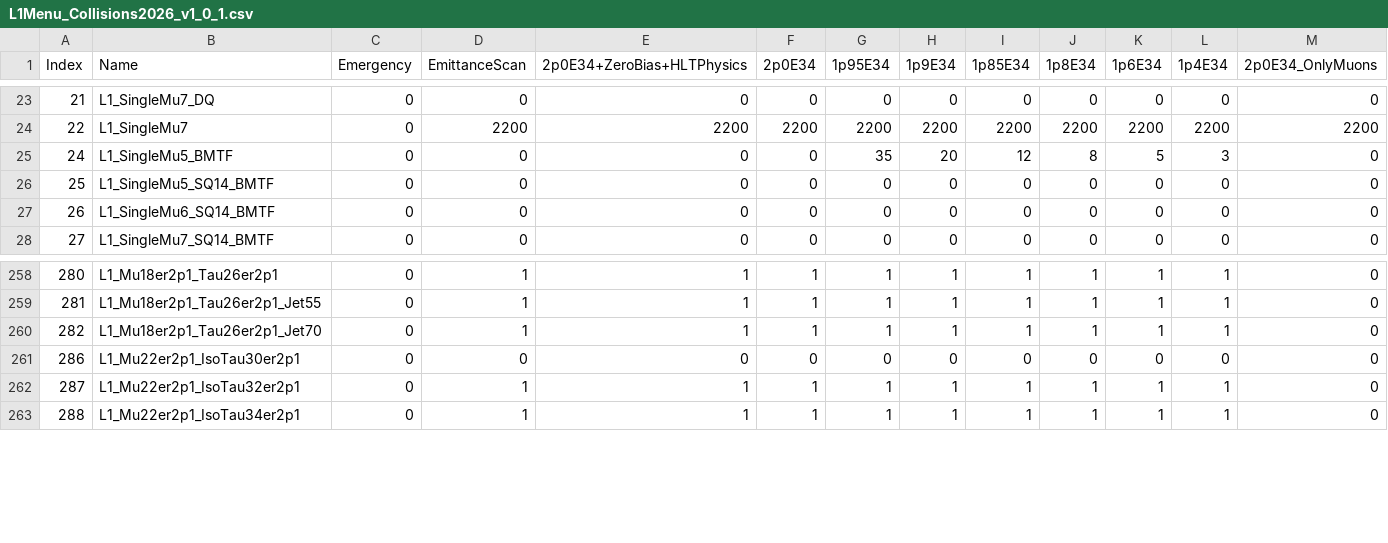
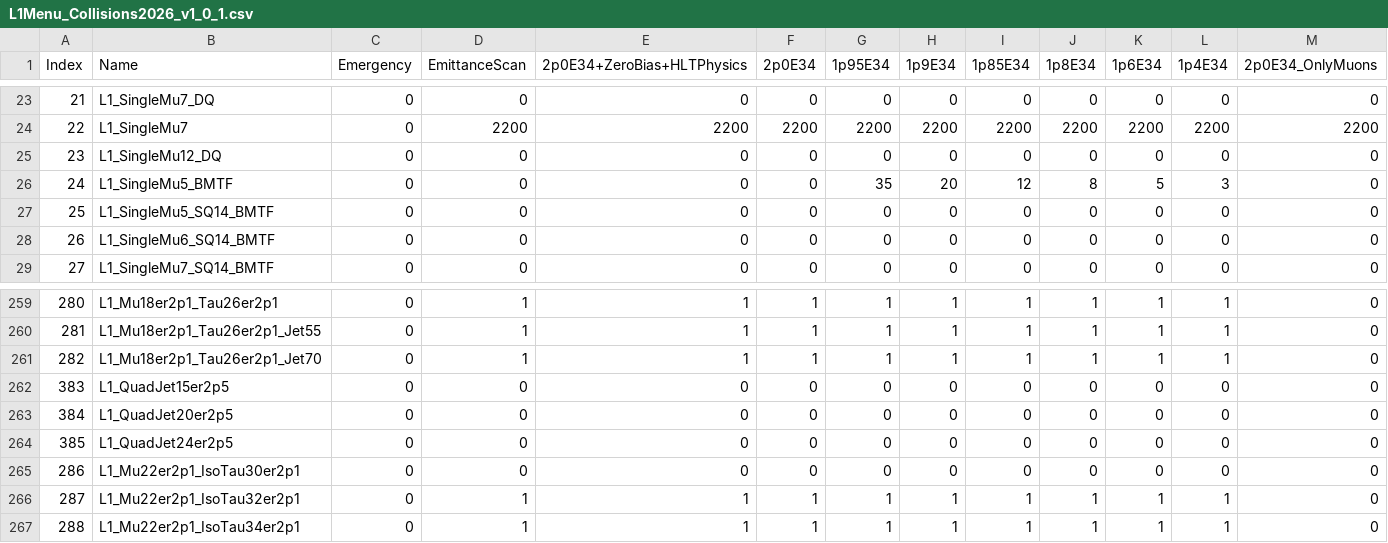
Before and after one commit to cms-l1-dpg/L1MenuRun3, a CSV file: development/L1Menu_Collisions2026_v1_0_1/PrescaleTable/L1Menu_Collisions2026_v1_0_1.csv, drawn as a sheet; only a part is shown, gaps mark what is left out; rows hold the shown columns only; the diff names each change by its address in the sheet, - before the commit and + after, or states it on an @@ line.

```diff
--- a/development/L1Menu_Collisions2026_v1_0_1/PrescaleTable/L1Menu_Collisions2026_v1_0_1.csv
+++ b/development/L1Menu_Collisions2026_v1_0_1/PrescaleTable/L1Menu_Collisions2026_v1_0_1.csv
+row 25: 23 | L1_SingleMu12_DQ | 0 | 0 | 0 | 0 | 0 | 0 | 0 | 0 | 0 | 0 | 0
+row 262: 383 | L1_QuadJet15er2p5 | 0 | 0 | 0 | 0 | 0 | 0 | 0 | 0 | 0 | 0 | 0
+row 263: 384 | L1_QuadJet20er2p5 | 0 | 0 | 0 | 0 | 0 | 0 | 0 | 0 | 0 | 0 | 0
+row 264: 385 | L1_QuadJet24er2p5 | 0 | 0 | 0 | 0 | 0 | 0 | 0 | 0 | 0 | 0 | 0
```
Also changed, not shown: 7 other files.
